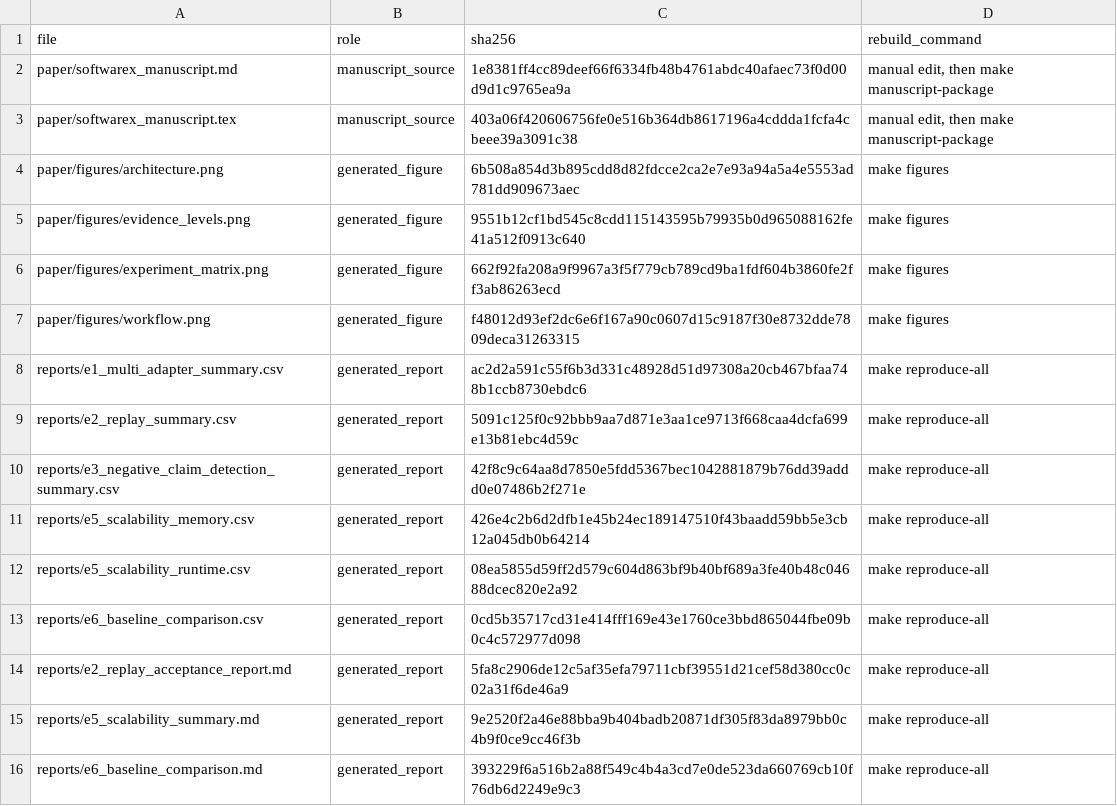
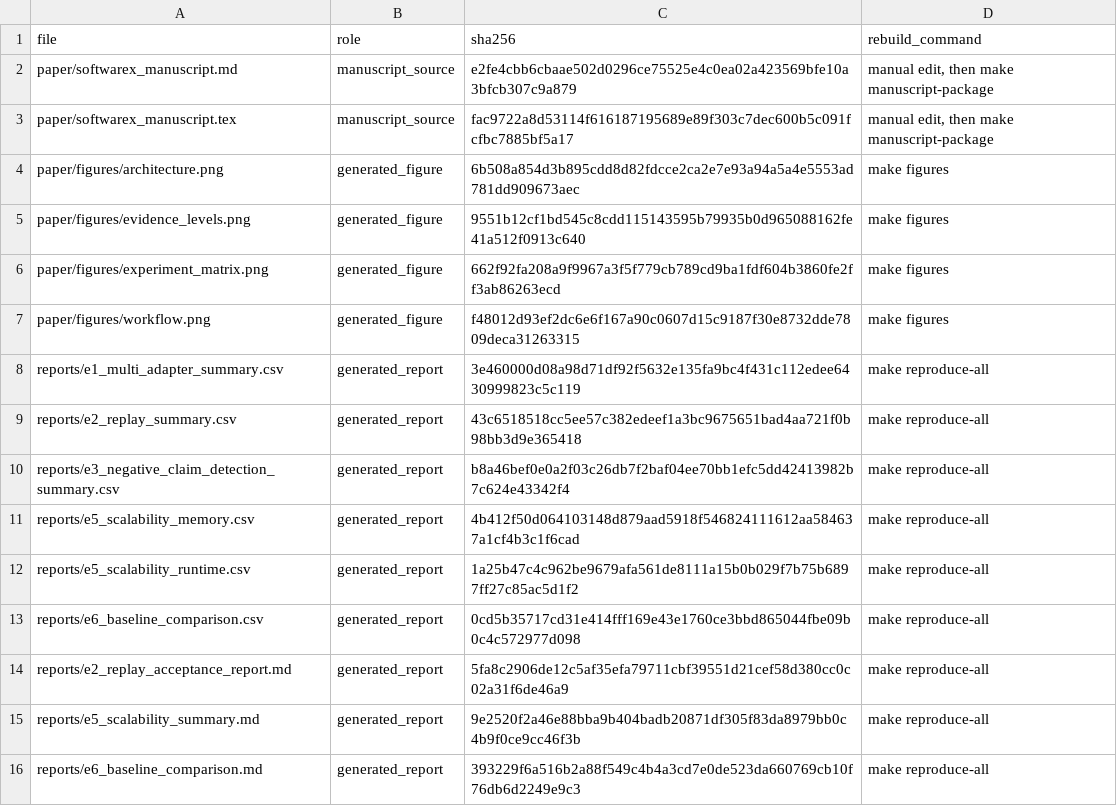
Before and after one commit to KKKKJ687/ArtifactGate-EDA, a CSV file: paper/manuscript_artifact_manifest.csv, drawn as a sheet.

```diff
--- a/paper/manuscript_artifact_manifest.csv
+++ b/paper/manuscript_artifact_manifest.csv
@@ -1,4 +1,4 @@
 file,role,sha256,rebuild_command
-paper/softwarex_manuscript.md,manuscript_source,1e8381ff4cc89deef66f6334fb48b4761abdc40afaec73f0d00d9d1c9765ea9a,"manual edit, then make manuscript-package"
-paper/softwarex_manuscript.tex,manuscript_source,403a06f420606756fe0e516b364db8617196a4cddda1fcfa4cbeee39a3091c38,"manual edit, then make manuscript-package"
+paper/softwarex_manuscript.md,manuscript_source,e2fe4cbb6cbaae502d0296ce75525e4c0ea02a423569bfe10a3bfcb307c9a879,"manual edit, then make manuscript-package"
+paper/softwarex_manuscript.tex,manuscript_source,fac9722a8d53114f616187195689e89f303c7dec600b5c091fcfbc7885bf5a17,"manual edit, then make manuscript-package"
 paper/figures/architecture.png,generated_figure,6b508a854d3b895cdd8d82fdcce2ca2e7e93a94a5a4e5553ad781dd909673aec,make figures
@@ -7,7 +7,7 @@ paper/figures/experiment_matrix.png,generated_figure,662f92fa208a9f9967a3f5f779c
 paper/figures/workflow.png,generated_figure,f48012d93ef2dc6e6f167a90c0607d15c9187f30e8732dde7809deca31263315,make figures
-reports/e1_multi_adapter_summary.csv,generated_report,ac2d2a591c55f6b3d331c48928d51d97308a20cb467bfaa748b1ccb8730ebdc6,make reproduce-all
-reports/e2_replay_summary.csv,generated_report,5091c125f0c92bbb9aa7d871e3aa1ce9713f668caa4dcfa699e13b81ebc4d59c,make reproduce-all
-reports/e3_negative_claim_detection_summary.csv,generated_report,42f8c9c64aa8d7850e5fdd5367bec1042881879b76dd39addd0e07486b2f271e,make reproduce-all
-reports/e5_scalability_memory.csv,generated_report,426e4c2b6d2dfb1e45b24ec189147510f43baadd59bb5e3cb12a045db0b64214,make reproduce-all
-reports/e5_scalability_runtime.csv,generated_report,08ea5855d59ff2d579c604d863bf9b40bf689a3fe40b48c04688dcec820e2a92,make reproduce-all
+reports/e1_multi_adapter_summary.csv,generated_report,3e460000d08a98d71df92f5632e135fa9bc4f431c112edee6430999823c5c119,make reproduce-all
+reports/e2_replay_summary.csv,generated_report,43c6518518cc5ee57c382edeef1a3bc9675651bad4aa721f0b98bb3d9e365418,make reproduce-all
+reports/e3_negative_claim_detection_summary.csv,generated_report,b8a46bef0e0a2f03c26db7f2baf04ee70bb1efc5dd42413982b7c624e43342f4,make reproduce-all
+reports/e5_scalability_memory.csv,generated_report,4b412f50d064103148d879aad5918f546824111612aa584637a1cf4b3c1f6cad,make reproduce-all
+reports/e5_scalability_runtime.csv,generated_report,1a25b47c4c962be9679afa561de8111a15b0b029f7b75b6897ff27c85ac5d1f2,make reproduce-all
 reports/e6_baseline_comparison.csv,generated_report,0cd5b35717cd31e414fff169e43e1760ce3bbd865044fbe09b0c4c572977d098,make reproduce-all
```
Also changed, not shown: reports/e1_multi_adapter_summary.csv, reports/e2_replay_summary.csv, 29 other files.
